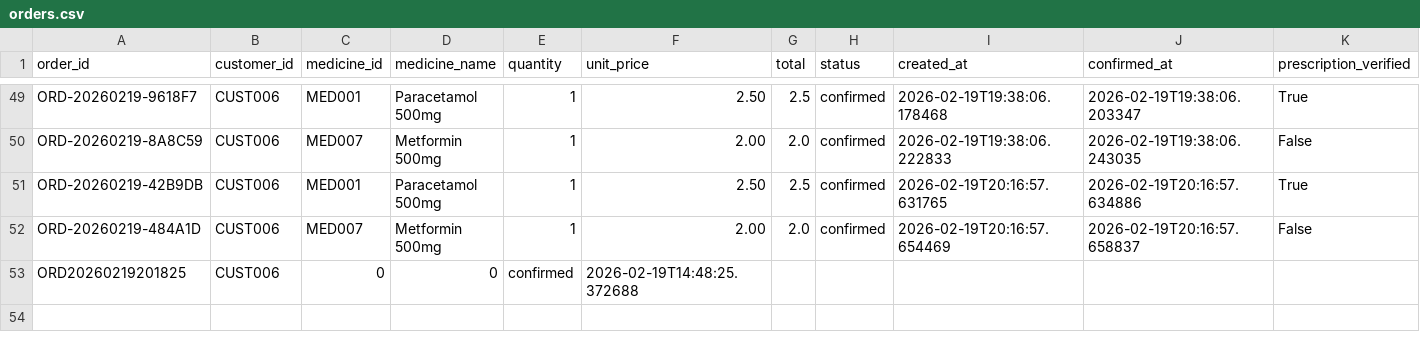
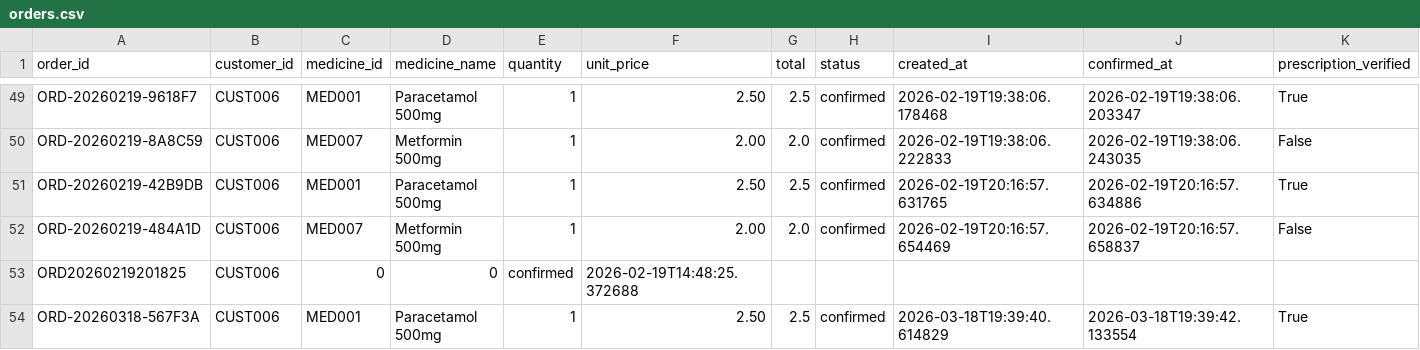
Before and after one commit to Amolika123/Agentic-AI-Pharmacy-System, a CSV file: backend/data/orders.csv, drawn as a sheet; only a part is shown, gaps mark what is left out; the diff names each change by its address in the sheet, - before the commit and + after, or states it on an @@ line.

```diff
--- a/backend/data/orders.csv
+++ b/backend/data/orders.csv
+row 54: ORD-20260318-567F3A | CUST006 | MED001 | Paracetamol 500mg | 1 | 2.50 | 2.5 | confirmed | 2026-03-18T19:39:40.614829 | 2026-03-18T19:39:42.133554 | True
```
Also changed, not shown: backend/data/medicines.csv, 14 other files.
